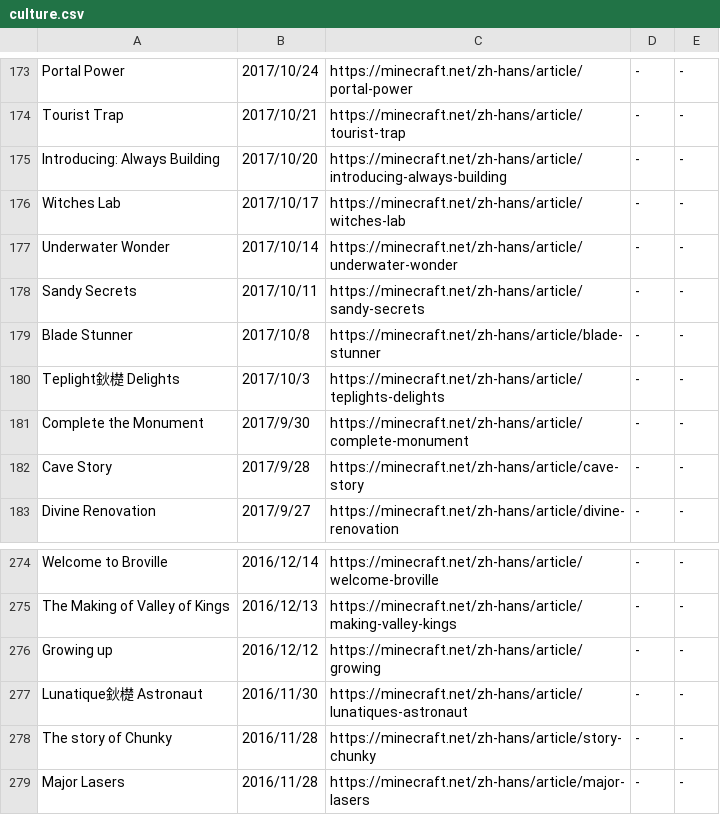
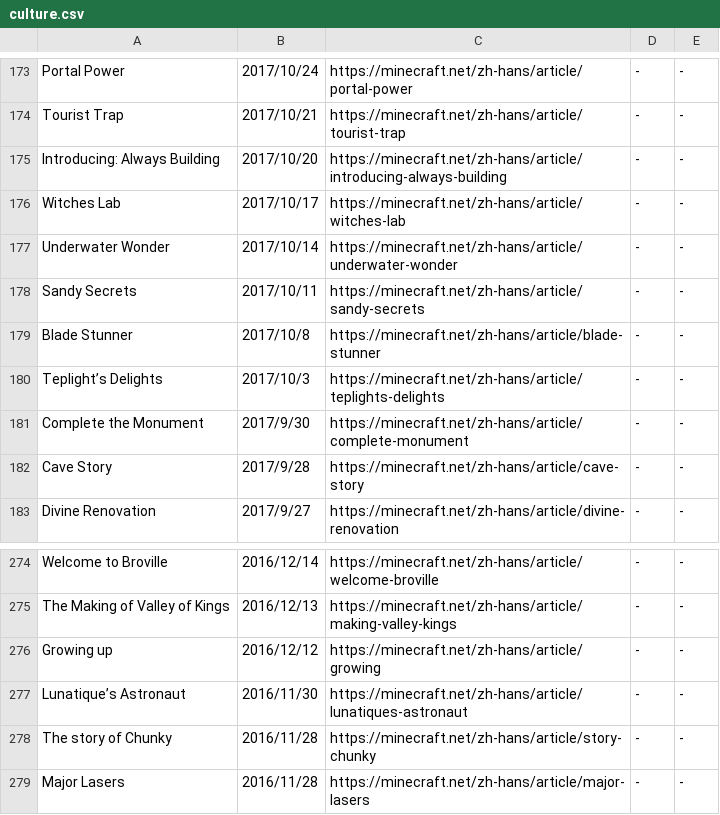
Before and after one commit to SPXFellow/minecraft.net-translations, a CSV file: culture.csv, drawn as a sheet; only a part is shown, gaps mark what is left out.

```diff
--- a/culture.csv
+++ b/culture.csv
@@ -179,3 +179,3 @@ Sandy Secrets,2017/10/11,https://minecraft.net/zh-hans/article/sandy-secrets,-,-
 Blade Stunner,2017/10/8,https://minecraft.net/zh-hans/article/blade-stunner,-,-
-Teplight鈥檚 Delights,2017/10/3,https://minecraft.net/zh-hans/article/teplights-delights,-,-
+Teplight’s Delights,2017/10/3,https://minecraft.net/zh-hans/article/teplights-delights,-,-
 Complete the Monument,2017/9/30,https://minecraft.net/zh-hans/article/complete-monument,-,-
@@ -276,3 +276,3 @@ The Making of Valley of Kings,2016/12/13,https://minecraft.net/zh-hans/article/m
 Growing up,2016/12/12,https://minecraft.net/zh-hans/article/growing,-,-
-Lunatique鈥檚 Astronaut,2016/11/30,https://minecraft.net/zh-hans/article/lunatiques-astronaut,-,-
+Lunatique’s Astronaut,2016/11/30,https://minecraft.net/zh-hans/article/lunatiques-astronaut,-,-
 The story of Chunky,2016/11/28,https://minecraft.net/zh-hans/article/story-chunky,-,-
```
Also changed, not shown: insider.csv.
